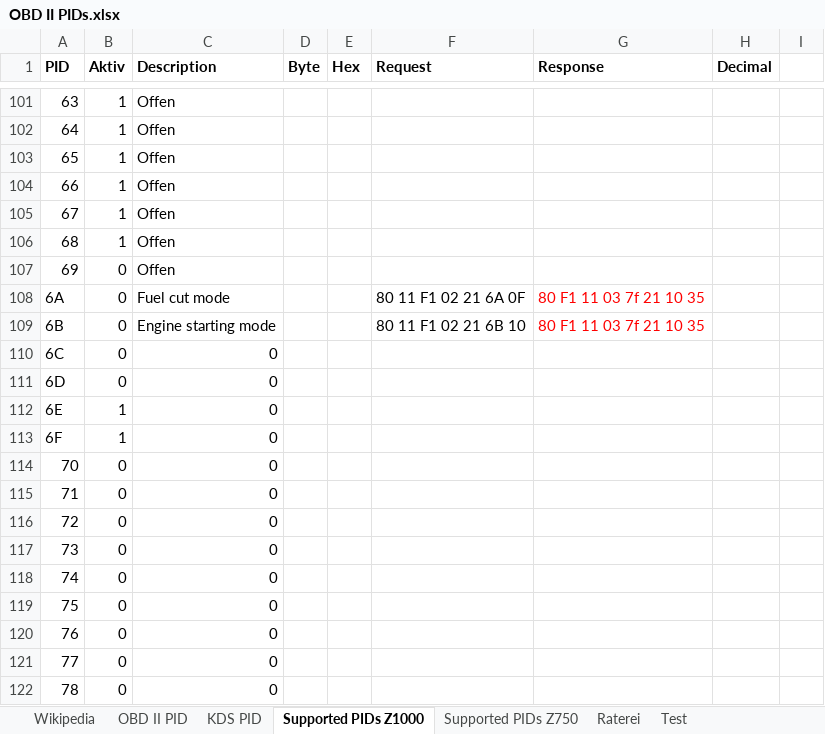
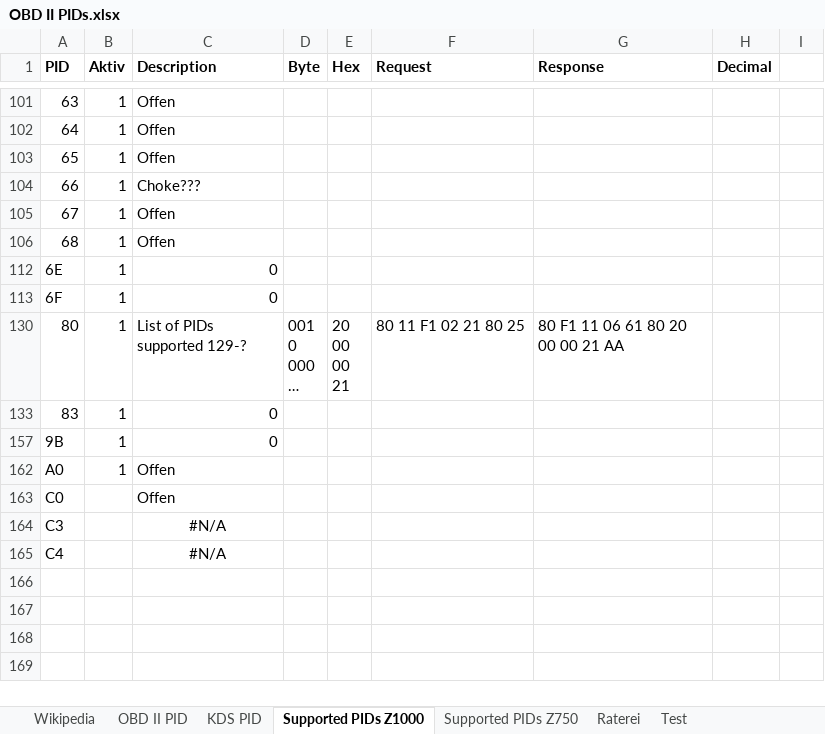
Before and after one commit to HerrRiebmann/KDS2Bluetooth, an Excel workbook: Documentation/OBD II PIDs.xlsx, sheet Supported PIDs Z1000, drawn as a sheet; only a part is shown, gaps mark what is left out; the shorter side is filled out with more unchanged rows; long unchanged cells end in …; values as stored, in another font and other column widths than the file's, no borders; the diff covers the shown part only; the diff names each change by its address in the sheet, - before the commit and + after, or states it on an @@ line.

```diff
--- a/Documentation/OBD II PIDs.xlsx (sheet Supported PIDs Z1000)
+++ b/Documentation/OBD II PIDs.xlsx (sheet Supported PIDs Z1000)
-C104 (Description): Offen
+C104 (Description): Choke???
@@ row 107 hidden: 69 | 0 | Offen @@
@@ row 108 hidden: 6A | 0 | Fuel cut mode |  |  | 80 11 F1 02 21 6A 0F | 80 F1 11 03 7f 21 10 35 @@
@@ row 109 hidden: 6B | 0 | Engine starting mode |  |  | 80 11 F1 02 21 6B 10 | 80 F1 11 03 7f 21 10 35 @@
@@ row 110 hidden: 6C | 0 | 0 @@
@@ row 111 hidden: 6D | 0 | 0 @@
@@ row 114 hidden: 70 | 0 | 0 @@
@@ row 115 hidden: 71 | 0 | 0 @@
@@ row 116 hidden: 72 | 0 | 0 @@
@@ row 117 hidden: 73 | 0 | 0 @@
@@ row 118 hidden: 74 | 0 | 0 @@
@@ row 119 hidden: 75 | 0 | 0 @@
@@ row 120 hidden: 76 | 0 | 0 @@
@@ row 121 hidden: 77 | 0 | 0 @@
@@ row 122 hidden: 78 | 0 | 0 @@
```
Also changed, not shown: 83 hidden or unhidden rows and 1 edited cell elsewhere in this sheet, sheet Supported PIDs Z750, sheet KDS PID, sheet Test, 5 other files.
